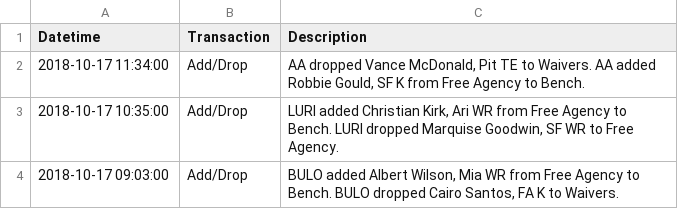
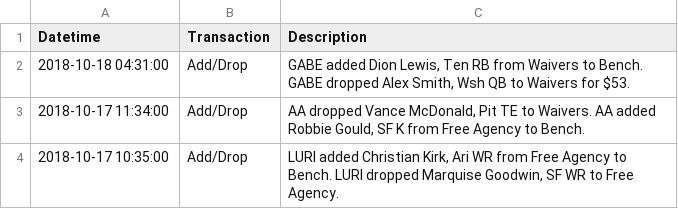
Before and after one commit to abulow/ff_bot, a CSV file: past_transactions.csv, drawn as a sheet; only a part is shown; the shorter side is filled out with more unchanged rows; the diff names each change by its address in the sheet, - before the commit and + after, or states it on an @@ line.

```diff
--- a/past_transactions.csv
+++ b/past_transactions.csv
+row 2: 2018-10-18 04:31:00 | Add/Drop | GABE added Dion Lewis, Ten RB from Waivers to Bench. GABE dropped Alex Smith, Wsh QB to Waivers for $53.
```
Also changed, not shown: 6 other files.
